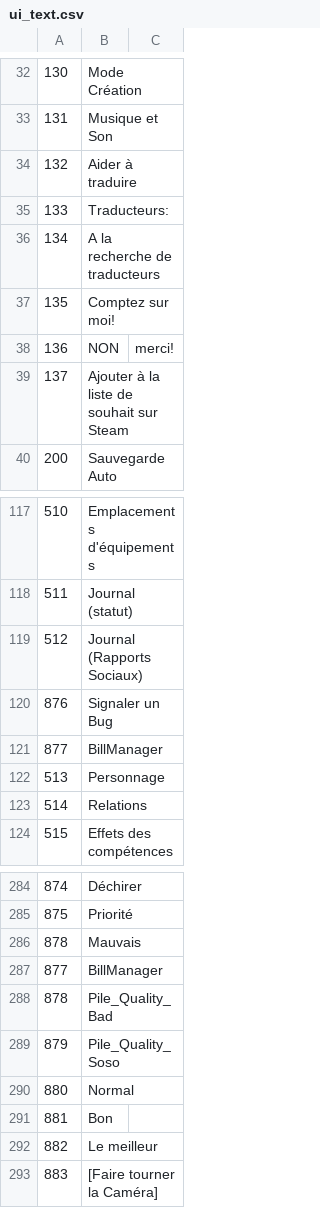
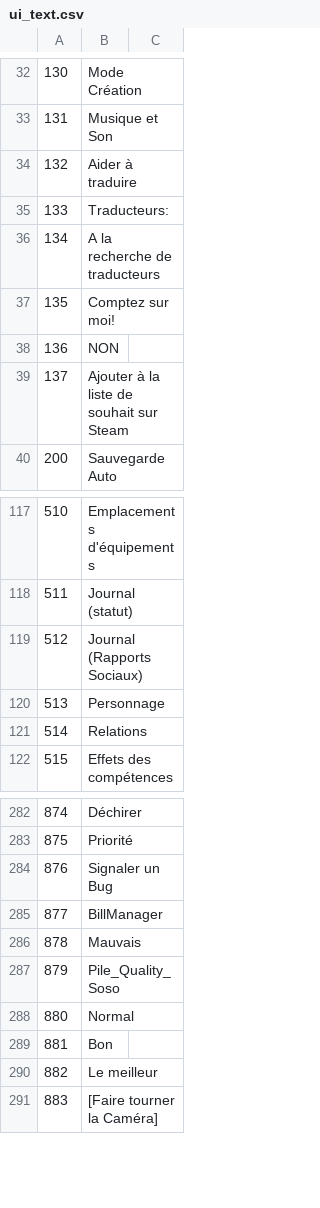
Before and after one commit to justusgamelab2016/LW-translation, a CSV file: language/fr/ui_text.csv, drawn as a sheet; only a part is shown, gaps mark what is left out.

```diff
--- a/language/fr/ui_text.csv
+++ b/language/fr/ui_text.csv
@@ -37,3 +37,3 @@
 135,Comptez sur moi!
-136,NON, merci!
+136,NON
 137,Ajouter à la liste de souhait sur Steam
@@ -119,4 +119,2 @@
 512,Journal (Rapports Sociaux)
-876,Signaler un Bug
-877,BillManager
 513,Personnage
@@ -285,5 +283,5 @@
 875,Priorité
+876,Signaler un Bug
+877,BillManager
 878,Mauvais
-877,BillManager
-878,Pile_Quality_Bad
 879,Pile_Quality_Soso
```
Also changed, not shown: language/br/StoryTemplateConfig.csv, language/eng/StoryTemplateConfig.csv.
